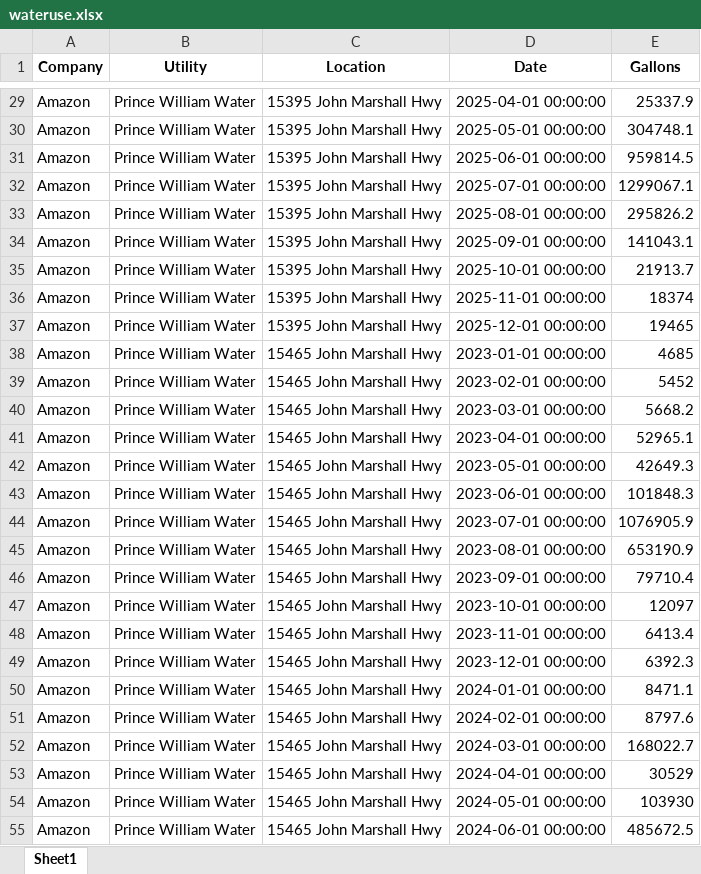
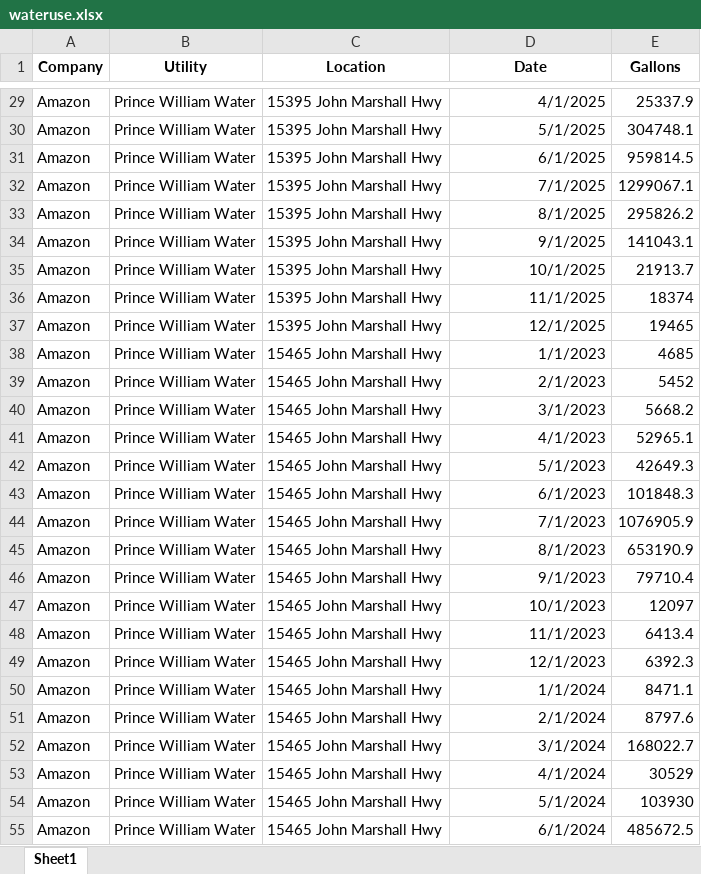
Before and after one commit to natekish/aiwaterleaks, an Excel workbook: wateruse.xlsx, sheet Sheet1, drawn as a sheet; only a part is shown, gaps mark what is left out; values as stored, in another font and other column widths than the file's, no borders; the diff covers the shown part only; the diff names each change by its address in the sheet, - before the commit and + after, or states it on an @@ line.

Commit message:
Update to date time column
This should recognize the date time.

```diff
--- a/wateruse.xlsx (sheet Sheet1)
+++ b/wateruse.xlsx (sheet Sheet1)
-D29 (Date): 2025-04-01 00:00:00
+D29 (Date): 4/1/2025
-D30 (Date): 2025-05-01 00:00:00
+D30 (Date): 5/1/2025
-D31 (Date): 2025-06-01 00:00:00
+D31 (Date): 6/1/2025
-D32 (Date): 2025-07-01 00:00:00
+D32 (Date): 7/1/2025
-D33 (Date): 2025-08-01 00:00:00
+D33 (Date): 8/1/2025
-D34 (Date): 2025-09-01 00:00:00
+D34 (Date): 9/1/2025
-D35 (Date): 2025-10-01 00:00:00
+D35 (Date): 10/1/2025
-D36 (Date): 2025-11-01 00:00:00
+D36 (Date): 11/1/2025
-D37 (Date): 2025-12-01 00:00:00
+D37 (Date): 12/1/2025
-D38 (Date): 2023-01-01 00:00:00
+D38 (Date): 1/1/2023
-D39 (Date): 2023-02-01 00:00:00
+D39 (Date): 2/1/2023
-D40 (Date): 2023-03-01 00:00:00
+D40 (Date): 3/1/2023
-D41 (Date): 2023-04-01 00:00:00
+D41 (Date): 4/1/2023
-D42 (Date): 2023-05-01 00:00:00
+D42 (Date): 5/1/2023
-D43 (Date): 2023-06-01 00:00:00
+D43 (Date): 6/1/2023
-D44 (Date): 2023-07-01 00:00:00
+D44 (Date): 7/1/2023
-D45 (Date): 2023-08-01 00:00:00
+D45 (Date): 8/1/2023
-D46 (Date): 2023-09-01 00:00:00
+D46 (Date): 9/1/2023
-D47 (Date): 2023-10-01 00:00:00
+D47 (Date): 10/1/2023
-D48 (Date): 2023-11-01 00:00:00
+D48 (Date): 11/1/2023
-D49 (Date): 2023-12-01 00:00:00
+D49 (Date): 12/1/2023
-D50 (Date): 2024-01-01 00:00:00
+D50 (Date): 1/1/2024
-D51 (Date): 2024-02-01 00:00:00
+D51 (Date): 2/1/2024
-D52 (Date): 2024-03-01 00:00:00
+D52 (Date): 3/1/2024
-D53 (Date): 2024-04-01 00:00:00
+D53 (Date): 4/1/2024
-D54 (Date): 2024-05-01 00:00:00
+D54 (Date): 5/1/2024
-D55 (Date): 2024-06-01 00:00:00
+D55 (Date): 6/1/2024
```
Also changed, not shown: 1290 edited cells elsewhere in this sheet.
